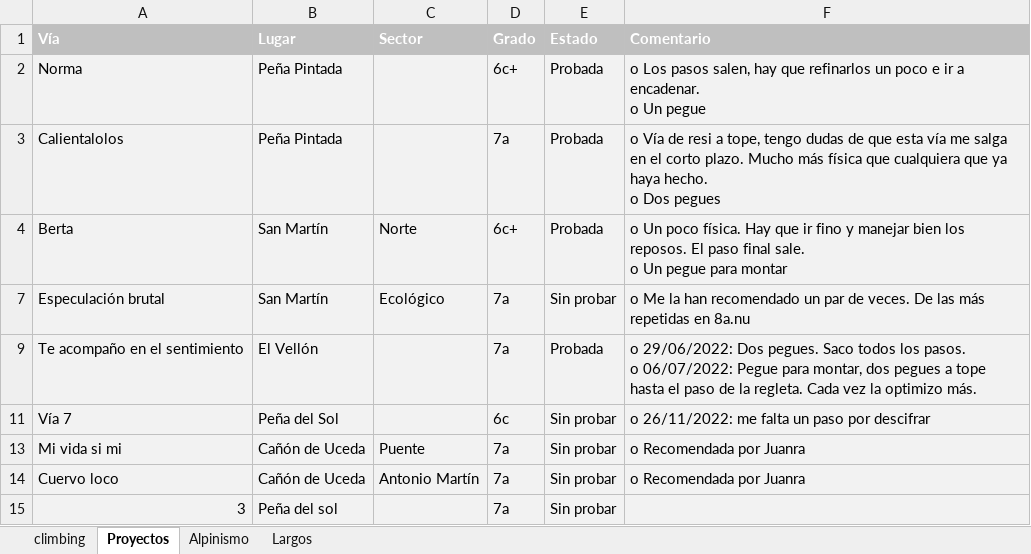
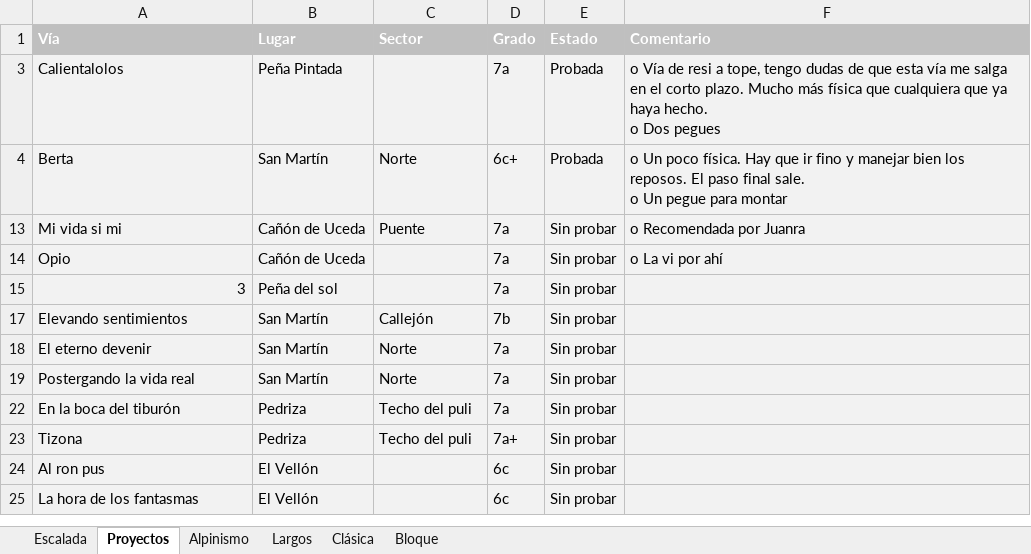
Before and after one commit to alguerre/climbog, an Excel workbook: data/climbing_log.xlsx, sheet Proyectos, drawn as a sheet; values as stored, in another font and other column widths than the file's, no borders; removed rows and columns are numbered as before the commit, all else as after; ↵ is a line break in a cell; the diff names each change by its address in the sheet, - before the commit and + after, or states it on an @@ line.

```diff
--- a/data/climbing_log.xlsx (sheet Proyectos)
+++ b/data/climbing_log.xlsx (sheet Proyectos)
-sheet tab: climbing
+sheet tab: Escalada
+sheet tab: Clásica
+sheet tab: Bloque
-row 2: Norma | Peña Pintada |  | 6c+ | Probada | o Los pasos salen, hay que refinarlos un poco e ir a encadenar. ↵ o Un pegue
-row 7: Especulación brutal | San Martín | Ecológico | 7a | Sin probar | o Me la han recomendado un par de veces. De las más repetidas en 8a.nu
-row 9: Te acompaño en el sentimiento | El Vellón |  | 7a | Probada | o 29/06/2022: Dos pegues. Saco todos los pasos. ↵ o 06/07/2022: Pegue para montar, dos pegues a tope hasta el paso de la regleta. Cada vez la optimizo más.
-row 11: Vía 7 | Peña del Sol |  | 6c | Sin probar | o 26/11/2022: me falta un paso por descifrar
-A14 (Vía): Cuervo loco
+A14 (Vía): Opio
-C14 (Sector): Antonio Martín
+C14 (Sector): (empty)
-F14 (Comentario): o Recomendada por Juanra
+F14 (Comentario): o La vi por ahí
+row 17: Elevando sentimientos | San Martín | Callejón | 7b | Sin probar
+row 18: El eterno devenir | San Martín | Norte | 7a | Sin probar
+row 19: Postergando la vida real | San Martín | Norte | 7a | Sin probar
+row 22: En la boca del tiburón | Pedriza | Techo del puli | 7a | Sin probar
+row 23: Tizona | Pedriza | Techo del puli | 7a+ | Sin probar
+row 24: Al ron pus | El Vellón |  | 6c | Sin probar
+row 25: La hora de los fantasmas | El Vellón |  | 6c | Sin probar
```
Also changed, not shown: sheet Largos, sheet Escalada, sheet Alpinismo, hidden cells, 1 other file.
